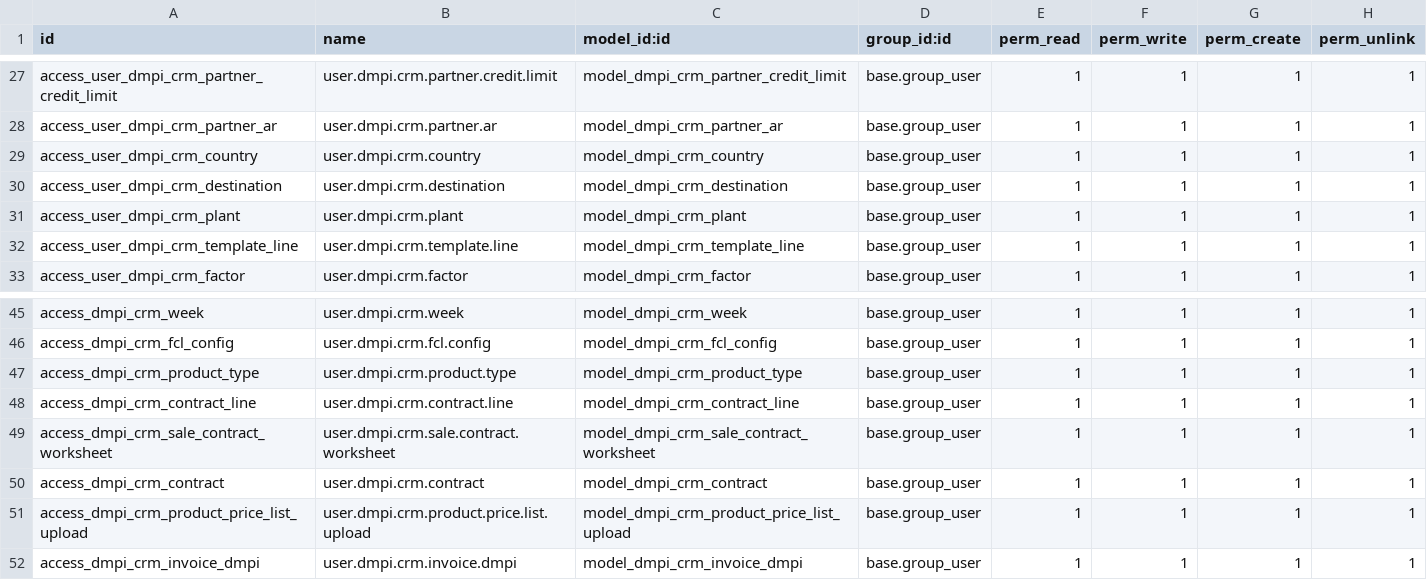
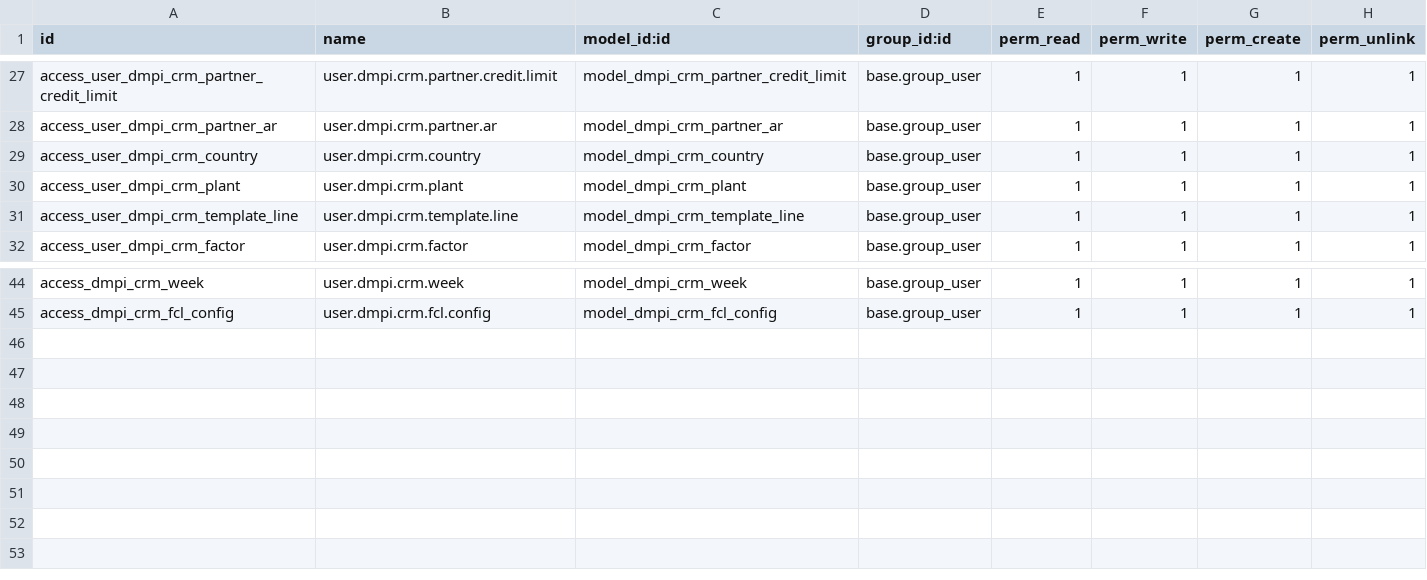
Before and after one commit to toolkt/dmpi_fresh, a CSV file: dmpi_crm/security/ir.model.access.csv, drawn as a sheet; only a part is shown, gaps mark what is left out; the diff names each change by its address in the sheet, - before the commit and + after, or states it on an @@ line.

Commit message:
Corrected Base installation setup

```diff
--- a/dmpi_crm/security/ir.model.access.csv
+++ b/dmpi_crm/security/ir.model.access.csv
-row 30: access_user_dmpi_crm_destination | user.dmpi.crm.destination | model_dmpi_crm_destination | base.group_user | 1 | 1 | 1 | 1
-row 47: access_dmpi_crm_product_type | user.dmpi.crm.product.type | model_dmpi_crm_product_type | base.group_user | 1 | 1 | 1 | 1
-row 48: access_dmpi_crm_contract_line | user.dmpi.crm.contract.line | model_dmpi_crm_contract_line | base.group_user | 1 | 1 | 1 | 1
-row 49: access_dmpi_crm_sale_contract_worksheet | user.dmpi.crm.sale.contract.worksheet | model_dmpi_crm_sale_contract_worksheet | base.group_user | 1 | 1 | 1 | 1
-row 50: access_dmpi_crm_contract | user.dmpi.crm.contract | model_dmpi_crm_contract | base.group_user | 1 | 1 | 1 | 1
-row 51: access_dmpi_crm_product_price_list_upload | user.dmpi.crm.product.price.list.upload | model_dmpi_crm_product_price_list_upload | base.group_user | 1 | 1 | 1 | 1
-row 52: access_dmpi_crm_invoice_dmpi | user.dmpi.crm.invoice.dmpi | model_dmpi_crm_invoice_dmpi | base.group_user | 1 | 1 | 1 | 1
```
Also changed, not shown: 3 other files.
